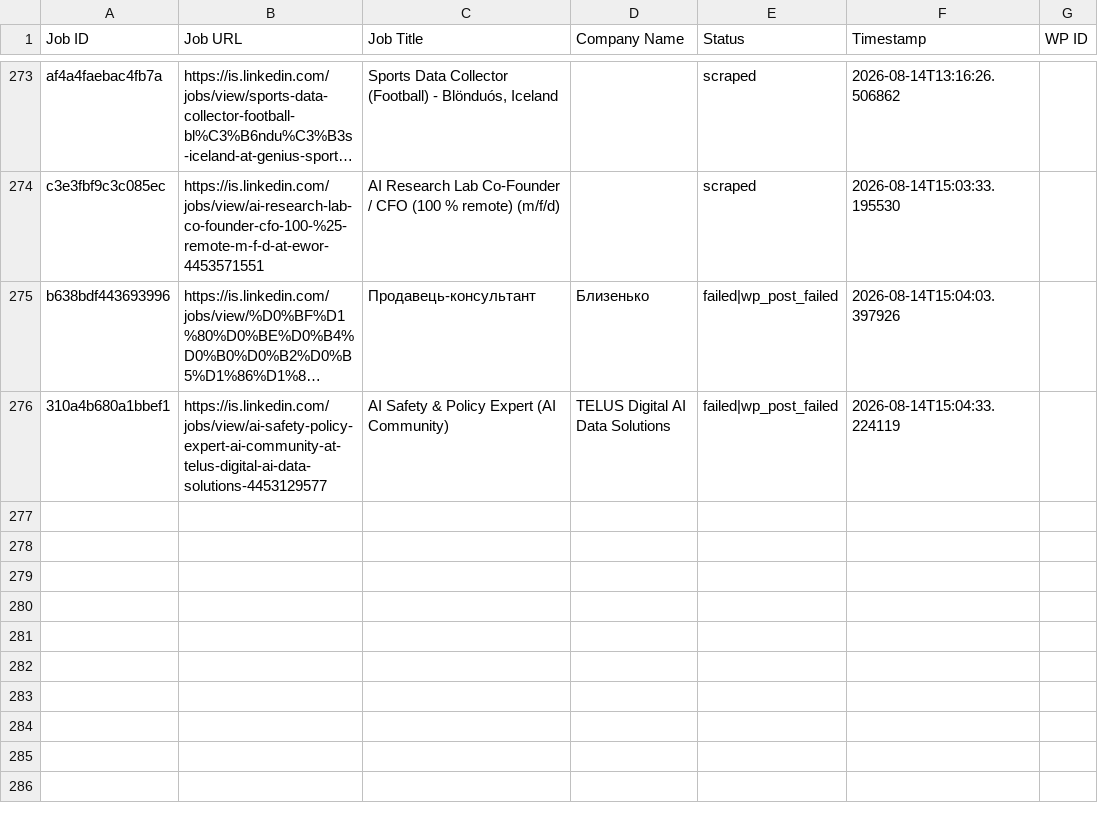
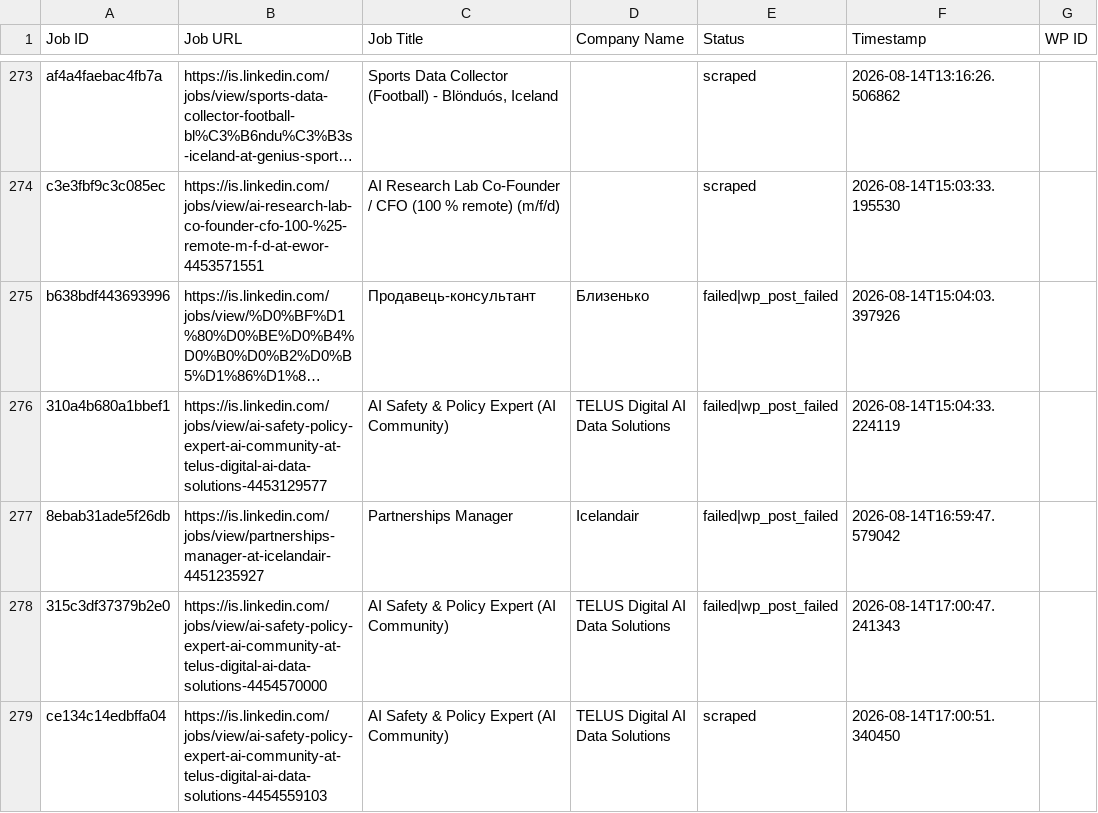
Before and after one commit to innovationinc2000/is, a CSV file: processed_jobs.csv, drawn as a sheet; only a part is shown, gaps mark what is left out; long unchanged cells end in …; the diff names each change by its address in the sheet, - before the commit and + after, or states it on an @@ line.

```diff
--- a/processed_jobs.csv
+++ b/processed_jobs.csv
+row 277: 8ebab31ade5f26db | https://is.linkedin.com/jobs/view/partnerships-manager-at-icelandair-4451235927 | Partnerships Manager | Icelandair | failed|wp_post_failed | 2026-08-14T16:59:47.579042
+row 278: 315c3df37379b2e0 | https://is.linkedin.com/jobs/view/ai-safety-policy-expert-ai-community-at-telus-digital-ai-data-solutions-4454570000 | AI Safety & Policy Expert (AI Community) | TELUS Digital AI Data Solutions | failed|wp_post_failed | 2026-08-14T17:00:47.241343
+row 279: ce134c14edbffa04 | https://is.linkedin.com/jobs/view/ai-safety-policy-expert-ai-community-at-telus-digital-ai-data-solutions-4454559103 | AI Safety & Policy Expert (AI Community) | TELUS Digital AI Data Solutions | scraped | 2026-08-14T17:00:51.340450
```
